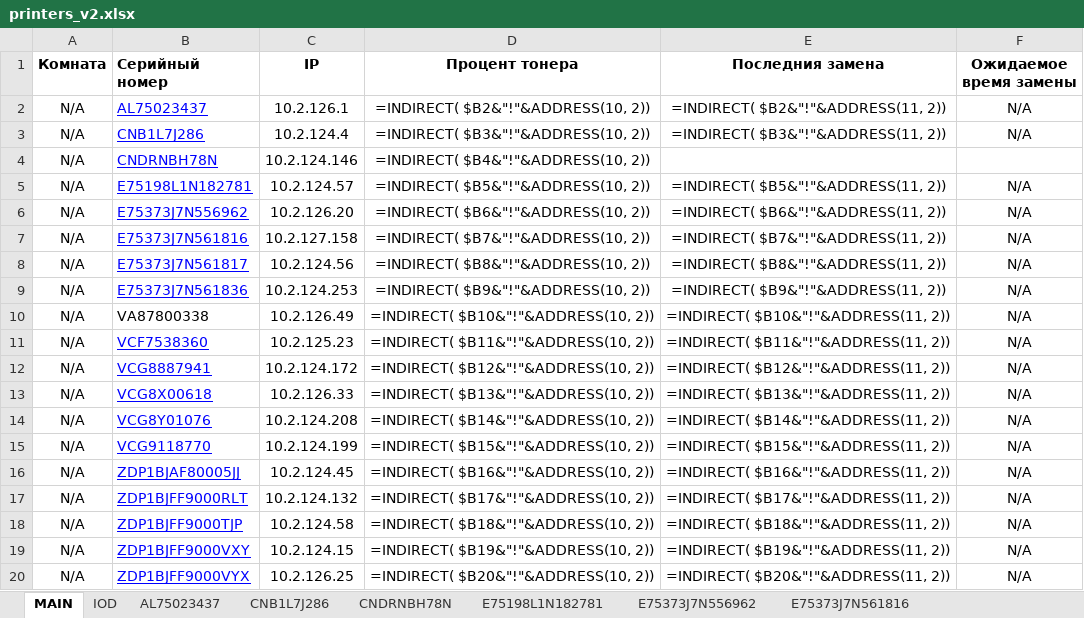
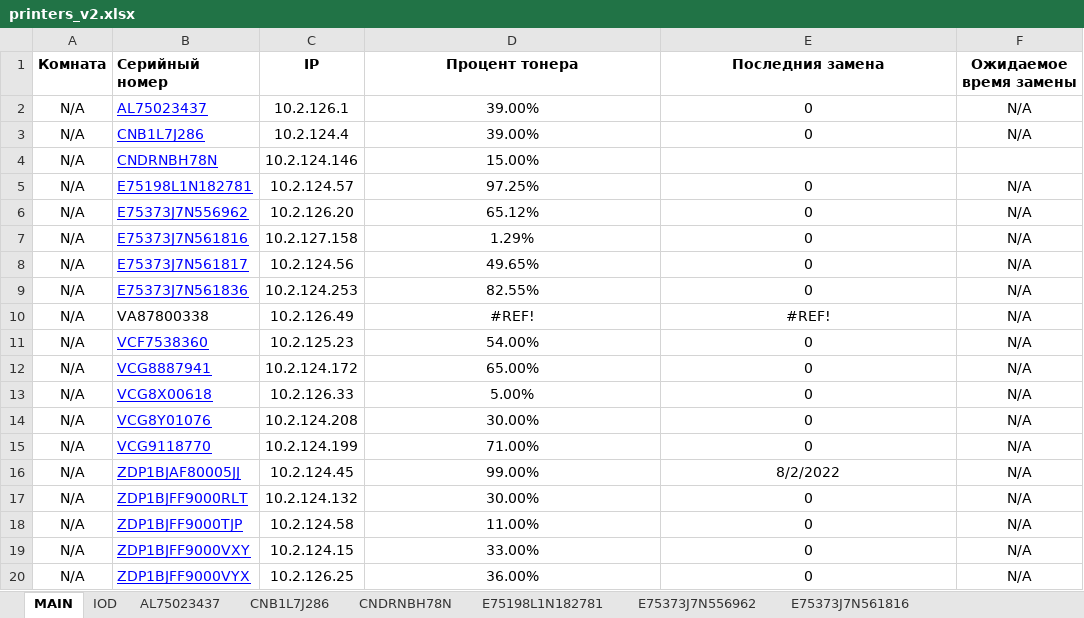
Before and after one commit to FlameDanita/PrinterMonitoring, an Excel workbook: printers_v2.xlsx, sheet MAIN, drawn as a sheet; values as stored, in another font and other column widths than the file's, no borders; formulas without a stored value are shown as written; conditional formats not drawn; the diff names each change by its address in the sheet, - before the commit and + after, or states it on an @@ line.

```diff
--- a/printers_v2.xlsx (sheet MAIN)
+++ b/printers_v2.xlsx (sheet MAIN)
-D2 (Процент тонера): =INDIRECT( $B2&"!"&ADDRESS(10, 2))
+D2 (Процент тонера): 39.00%
-E2 (Последния замена): =INDIRECT( $B2&"!"&ADDRESS(11, 2))
+E2 (Последния замена): 0
-D3 (Процент тонера): =INDIRECT( $B3&"!"&ADDRESS(10, 2))
+D3 (Процент тонера): 39.00%
-E3 (Последния замена): =INDIRECT( $B3&"!"&ADDRESS(11, 2))
+E3 (Последния замена): 0
-D4 (Процент тонера): =INDIRECT( $B4&"!"&ADDRESS(10, 2))
+D4 (Процент тонера): 15.00%
-D5 (Процент тонера): =INDIRECT( $B5&"!"&ADDRESS(10, 2))
+D5 (Процент тонера): 97.25%
-E5 (Последния замена): =INDIRECT( $B5&"!"&ADDRESS(11, 2))
+E5 (Последния замена): 0
-D6 (Процент тонера): =INDIRECT( $B6&"!"&ADDRESS(10, 2))
+D6 (Процент тонера): 65.12%
-E6 (Последния замена): =INDIRECT( $B6&"!"&ADDRESS(11, 2))
+E6 (Последния замена): 0
-D7 (Процент тонера): =INDIRECT( $B7&"!"&ADDRESS(10, 2))
+D7 (Процент тонера): 1.29%
-E7 (Последния замена): =INDIRECT( $B7&"!"&ADDRESS(11, 2))
+E7 (Последния замена): 0
-D8 (Процент тонера): =INDIRECT( $B8&"!"&ADDRESS(10, 2))
+D8 (Процент тонера): 49.65%
-E8 (Последния замена): =INDIRECT( $B8&"!"&ADDRESS(11, 2))
+E8 (Последния замена): 0
-D9 (Процент тонера): =INDIRECT( $B9&"!"&ADDRESS(10, 2))
+D9 (Процент тонера): 82.55%
-E9 (Последния замена): =INDIRECT( $B9&"!"&ADDRESS(11, 2))
+E9 (Последния замена): 0
-D10 (Процент тонера): =INDIRECT( $B10&"!"&ADDRESS(10, 2))
+D10 (Процент тонера): #REF!
-E10 (Последния замена): =INDIRECT( $B10&"!"&ADDRESS(11, 2))
+E10 (Последния замена): #REF!
-D11 (Процент тонера): =INDIRECT( $B11&"!"&ADDRESS(10, 2))
+D11 (Процент тонера): 54.00%
-E11 (Последния замена): =INDIRECT( $B11&"!"&ADDRESS(11, 2))
+E11 (Последния замена): 0
-D12 (Процент тонера): =INDIRECT( $B12&"!"&ADDRESS(10, 2))
+D12 (Процент тонера): 65.00%
-E12 (Последния замена): =INDIRECT( $B12&"!"&ADDRESS(11, 2))
+E12 (Последния замена): 0
-D13 (Процент тонера): =INDIRECT( $B13&"!"&ADDRESS(10, 2))
+D13 (Процент тонера): 5.00%
-E13 (Последния замена): =INDIRECT( $B13&"!"&ADDRESS(11, 2))
+E13 (Последния замена): 0
-D14 (Процент тонера): =INDIRECT( $B14&"!"&ADDRESS(10, 2))
+D14 (Процент тонера): 30.00%
-E14 (Последния замена): =INDIRECT( $B14&"!"&ADDRESS(11, 2))
+E14 (Последния замена): 0
-D15 (Процент тонера): =INDIRECT( $B15&"!"&ADDRESS(10, 2))
+D15 (Процент тонера): 71.00%
-E15 (Последния замена): =INDIRECT( $B15&"!"&ADDRESS(11, 2))
+E15 (Последния замена): 0
-D16 (Процент тонера): =INDIRECT( $B16&"!"&ADDRESS(10, 2))
+D16 (Процент тонера): 99.00%
-E16 (Последния замена): =INDIRECT( $B16&"!"&ADDRESS(11, 2))
+E16 (Последния замена): 8/2/2022
-D17 (Процент тонера): =INDIRECT( $B17&"!"&ADDRESS(10, 2))
+D17 (Процент тонера): 30.00%
-E17 (Последния замена): =INDIRECT( $B17&"!"&ADDRESS(11, 2))
+E17 (Последния замена): 0
-D18 (Процент тонера): =INDIRECT( $B18&"!"&ADDRESS(10, 2))
+D18 (Процент тонера): 11.00%
-E18 (Последния замена): =INDIRECT( $B18&"!"&ADDRESS(11, 2))
+E18 (Последния замена): 0
-D19 (Процент тонера): =INDIRECT( $B19&"!"&ADDRESS(10, 2))
+D19 (Процент тонера): 33.00%
-E19 (Последния замена): =INDIRECT( $B19&"!"&ADDRESS(11, 2))
+E19 (Последния замена): 0
-D20 (Процент тонера): =INDIRECT( $B20&"!"&ADDRESS(10, 2))
+D20 (Процент тонера): 36.00%
-E20 (Последния замена): =INDIRECT( $B20&"!"&ADDRESS(11, 2))
+E20 (Последния замена): 0
```
Also changed, not shown: sheet ZDP1BJFF9000TJP, sheet ZDP1BJFF9000RLT, sheet E75373J7N561817, sheet VCF7538360, sheet E75373J7N561816, sheet ZDP1BJAF80005JJ, 12 more sheets, charts or pictures.
